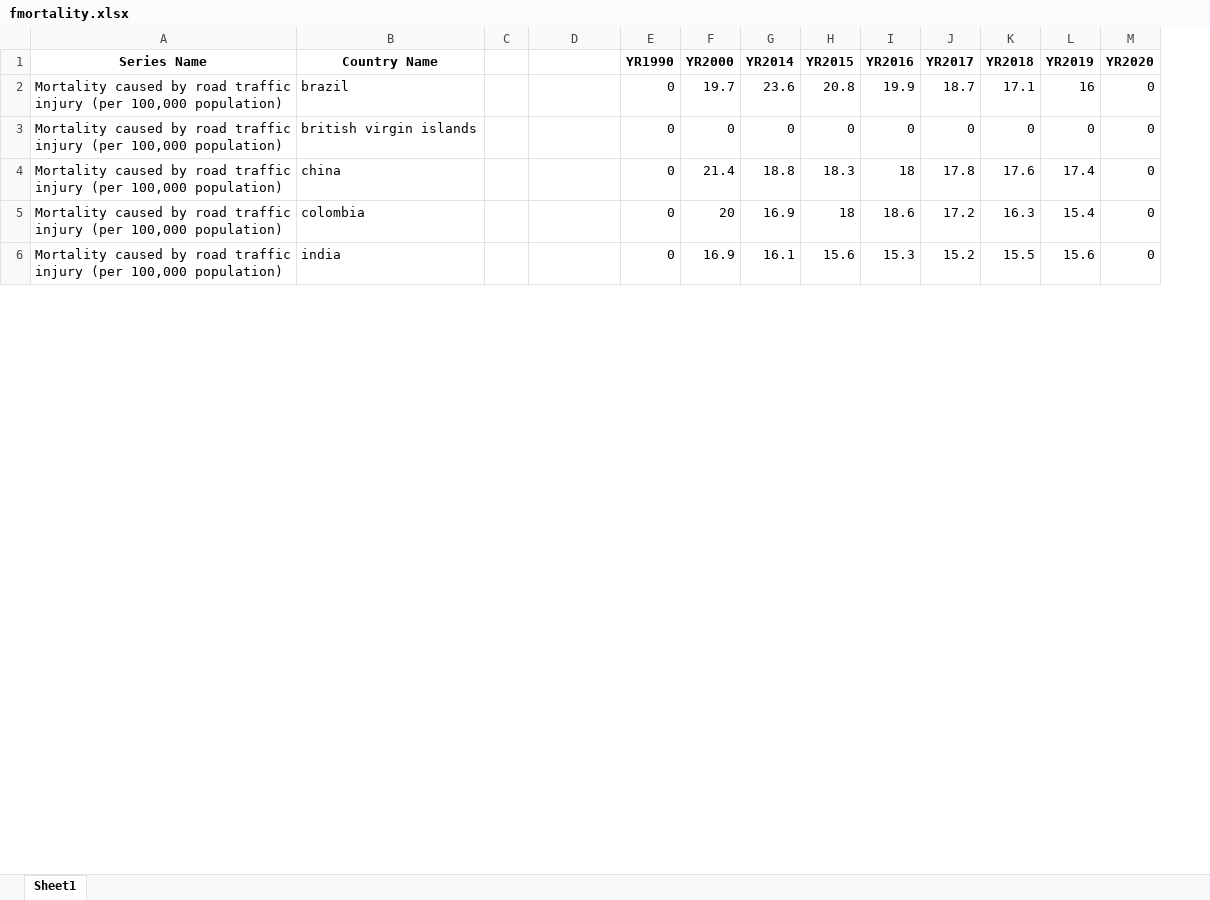
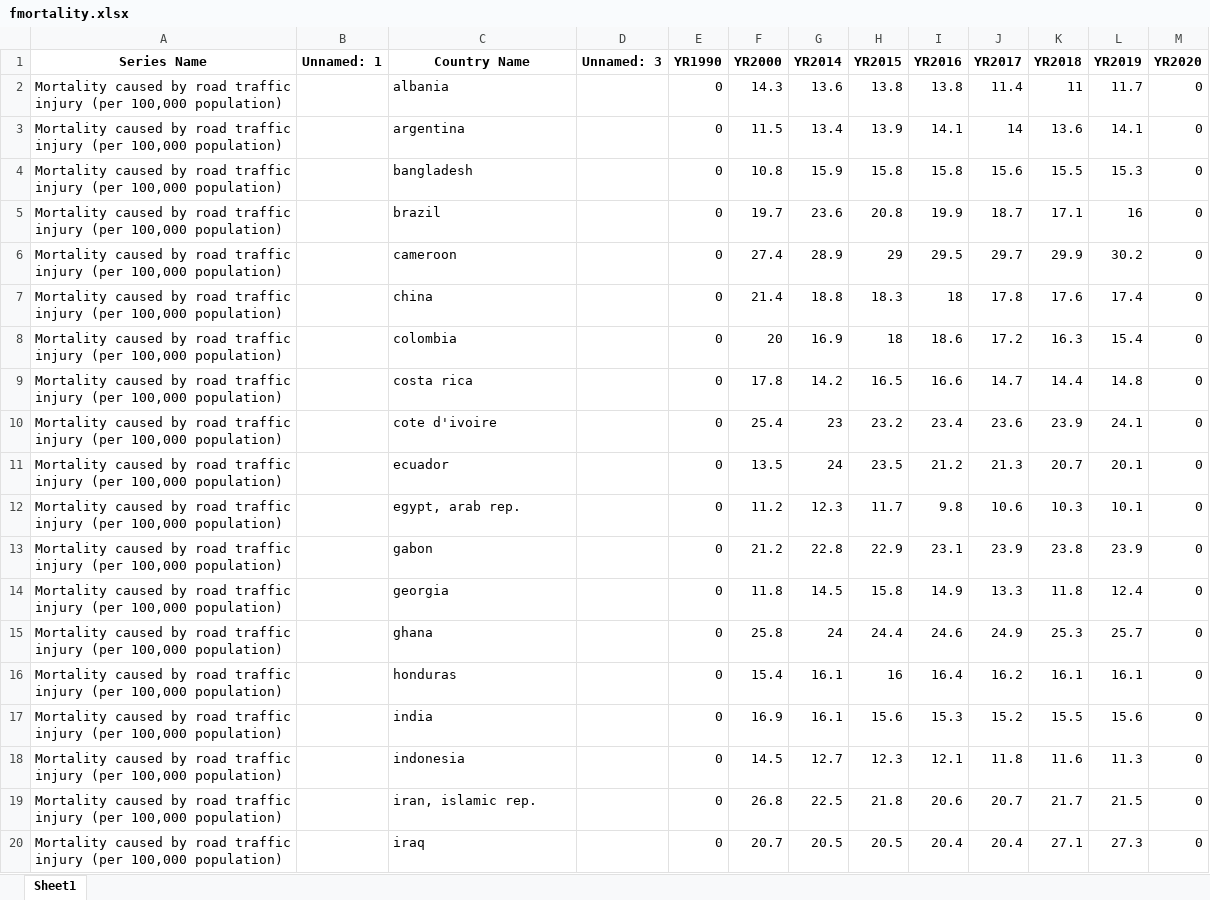
Before and after one commit to Nasir-Hussain-Datascientist/Traffic-Rules-and-Infrastructure-in-Various-Countries-and-Their-Impact-on-Traffic-Accidents, an Excel workbook: New folder/fmortality.xlsx, sheet Sheet1, drawn as a sheet; only a part is shown; values as stored, in another font and other column widths than the file's, no borders; removed rows and columns are numbered as before the commit, all else as after; rows hold the shown columns only; the diff covers the shown part only; the diff names each change by its address in the sheet, - before the commit and + after, or states it on an @@ line.

```diff
--- a/New folder/fmortality.xlsx (sheet Sheet1)
+++ b/New folder/fmortality.xlsx (sheet Sheet1)
+column B (Unnamed: 1), empty
-column C, empty
-D1: (empty)
+D1: Unnamed: 3
+row 2: Mortality caused by road traffic injury (per 100,000 population) |  | albania |  | 0 | 14.3 | 13.6 | 13.8 | 13.8 | 11.4 | 11 | 11.7 | 0
+row 3: Mortality caused by road traffic injury (per 100,000 population) |  | argentina |  | 0 | 11.5 | 13.4 | 13.9 | 14.1 | 14 | 13.6 | 14.1 | 0
+row 4: Mortality caused by road traffic injury (per 100,000 population) |  | bangladesh |  | 0 | 10.8 | 15.9 | 15.8 | 15.8 | 15.6 | 15.5 | 15.3 | 0
-row 3: Mortality caused by road traffic injury (per 100,000 population) | british virgin islands |  |  | 0 | 0 | 0 | 0 | 0 | 0 | 0 | 0 | 0
+row 6: Mortality caused by road traffic injury (per 100,000 population) |  | cameroon |  | 0 | 27.4 | 28.9 | 29 | 29.5 | 29.7 | 29.9 | 30.2 | 0
+row 9: Mortality caused by road traffic injury (per 100,000 population) |  | costa rica |  | 0 | 17.8 | 14.2 | 16.5 | 16.6 | 14.7 | 14.4 | 14.8 | 0
+row 10: Mortality caused by road traffic injury (per 100,000 population) |  | cote d'ivoire |  | 0 | 25.4 | 23 | 23.2 | 23.4 | 23.6 | 23.9 | 24.1 | 0
+row 11: Mortality caused by road traffic injury (per 100,000 population) |  | ecuador |  | 0 | 13.5 | 24 | 23.5 | 21.2 | 21.3 | 20.7 | 20.1 | 0
+row 12: Mortality caused by road traffic injury (per 100,000 population) |  | egypt, arab rep. |  | 0 | 11.2 | 12.3 | 11.7 | 9.8 | 10.6 | 10.3 | 10.1 | 0
+row 13: Mortality caused by road traffic injury (per 100,000 population) |  | gabon |  | 0 | 21.2 | 22.8 | 22.9 | 23.1 | 23.9 | 23.8 | 23.9 | 0
+row 14: Mortality caused by road traffic injury (per 100,000 population) |  | georgia |  | 0 | 11.8 | 14.5 | 15.8 | 14.9 | 13.3 | 11.8 | 12.4 | 0
+row 15: Mortality caused by road traffic injury (per 100,000 population) |  | ghana |  | 0 | 25.8 | 24 | 24.4 | 24.6 | 24.9 | 25.3 | 25.7 | 0
+row 16: Mortality caused by road traffic injury (per 100,000 population) |  | honduras |  | 0 | 15.4 | 16.1 | 16 | 16.4 | 16.2 | 16.1 | 16.1 | 0
+row 18: Mortality caused by road traffic injury (per 100,000 population) |  | indonesia |  | 0 | 14.5 | 12.7 | 12.3 | 12.1 | 11.8 | 11.6 | 11.3 | 0
+row 19: Mortality caused by road traffic injury (per 100,000 population) |  | iran, islamic rep. |  | 0 | 26.8 | 22.5 | 21.8 | 20.6 | 20.7 | 21.7 | 21.5 | 0
+row 20: Mortality caused by road traffic injury (per 100,000 population) |  | iraq |  | 0 | 20.7 | 20.5 | 20.5 | 20.4 | 20.4 | 27.1 | 27.3 | 0
```
Also changed, not shown: 55 added rows elsewhere in this sheet, New folder/average_mortality_rates.xlsx, New folder/fSPI.xlsx, 33 other files.
